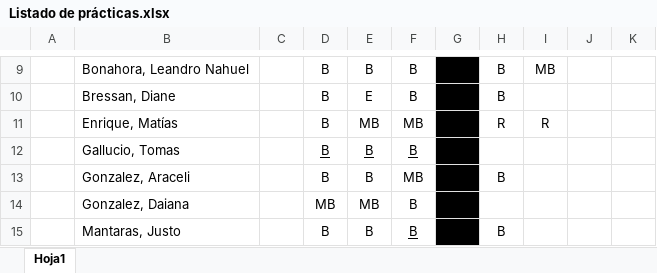
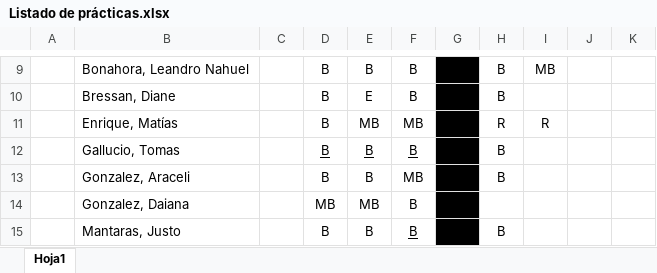
Before and after one commit to franlecam/UNL-Programacion-en-R, an Excel workbook: Listado de prácticas.xlsx, sheet Hoja1, drawn as a sheet; only a part is shown, gaps mark what is left out; values as stored, in another font and other column widths than the file's, no borders; conditional formats not drawn; the diff names each change by its address in the sheet, - before the commit and + after, or states it on an @@ line.

Commit message:
Update Listado de prácticas.xlsx

```diff
--- a/Listado de prácticas.xlsx (sheet Hoja1)
+++ b/Listado de prácticas.xlsx (sheet Hoja1)
-H12: (empty)
+H12: B
```
